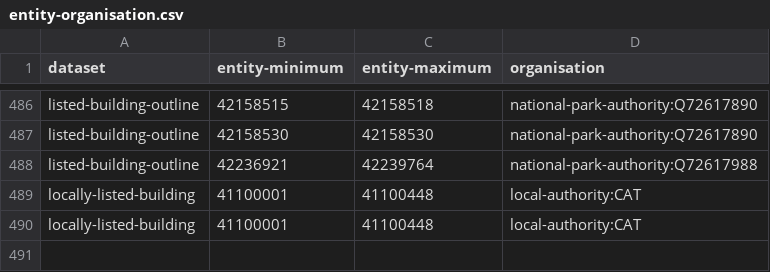
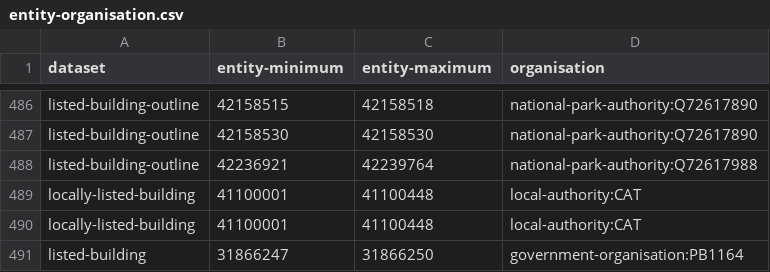
Before and after one commit to digital-land/config, a CSV file: pipeline/listed-building/entity-organisation.csv, drawn as a sheet; only a part is shown, gaps mark what is left out; the diff names each change by its address in the sheet, - before the commit and + after, or states it on an @@ line.

```diff
--- a/pipeline/listed-building/entity-organisation.csv
+++ b/pipeline/listed-building/entity-organisation.csv
+row 491: listed-building | 31866247 | 31866250 | government-organisation:PB1164
```
Also changed, not shown: pipeline/local-nature-reserve/entity-organisation.csv, pipeline/local-nature-reserve/lookup.csv, 1 other file.
